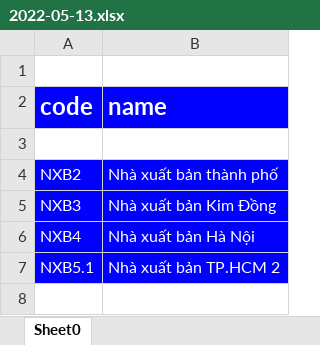
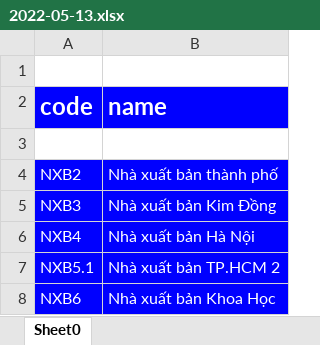
Before and after one commit to hoang92hh/writeFile, an Excel workbook: fileExcel/2022-05-13.xlsx, sheet Sheet0, drawn as a sheet; values as stored, in another font and other column widths than the file's, no borders; the diff names each change by its address in the sheet, - before the commit and + after, or states it on an @@ line.

```diff
--- a/fileExcel/2022-05-13.xlsx (sheet Sheet0)
+++ b/fileExcel/2022-05-13.xlsx (sheet Sheet0)
+row 8: NXB6 | Nhà xuất bản Khoa Học
```
Also changed, not shown: 3 other files.
